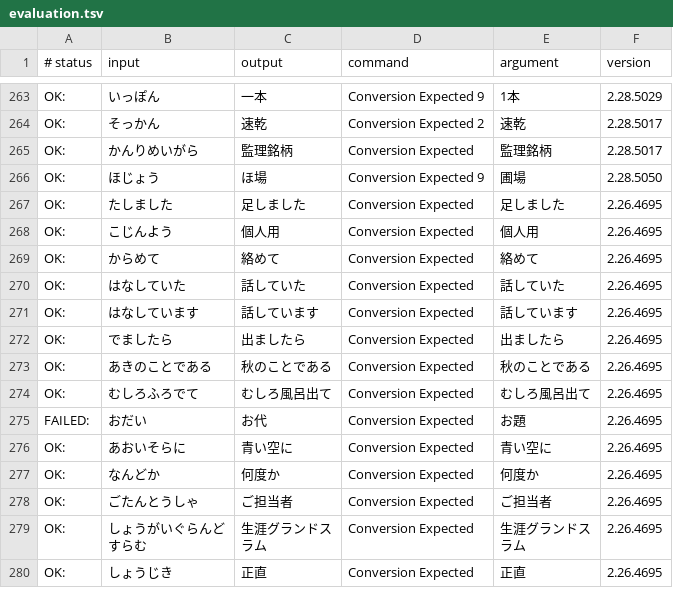
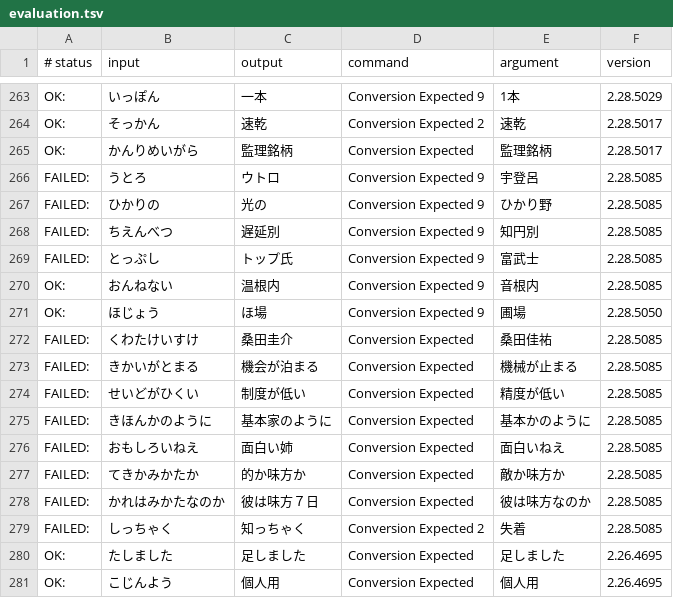
Before and after one commit to google/mozc, a TSV file: src/data/dictionary_oss/evaluation.tsv, drawn as a sheet; only a part is shown, gaps mark what is left out; the shorter side is filled out with more unchanged rows.

```diff
--- a/src/data/dictionary_oss/evaluation.tsv
+++ b/src/data/dictionary_oss/evaluation.tsv
@@ -265,3 +265,16 @@ OK:	そっかん	速乾	Conversion Expected 2	速乾	2.28.5017
 OK:	かんりめいがら	監理銘柄	Conversion Expected	監理銘柄	2.28.5017
+FAILED:	うとろ	ウトロ	Conversion Expected 9	宇登呂	2.28.5085
+FAILED:	ひかりの	光の	Conversion Expected 9	ひかり野	2.28.5085
+FAILED:	ちえんべつ	遅延別	Conversion Expected 9	知円別	2.28.5085
+FAILED:	とっぷし	トップ氏	Conversion Expected 9	富武士	2.28.5085
+OK:	おんねない	温根内	Conversion Expected 9	音根内	2.28.5085
 OK:	ほじょう	ほ場	Conversion Expected 9	圃場	2.28.5050
+FAILED:	くわたけいすけ	桑田圭介	Conversion Expected	桑田佳祐	2.28.5085
+FAILED:	きかいがとまる	機会が泊まる	Conversion Expected	機械が止まる	2.28.5085
+FAILED:	せいどがひくい	制度が低い	Conversion Expected	精度が低い	2.28.5085
+FAILED:	きほんかのように	基本家のように	Conversion Expected	基本かのように	2.28.5085
+FAILED:	おもしろいねえ	面白い姉	Conversion Expected	面白いねえ	2.28.5085
+FAILED:	てきかみかたか	的か味方か	Conversion Expected	敵か味方か	2.28.5085
+FAILED:	かれはみかたなのか	彼は味方７日	Conversion Expected	彼は味方なのか	2.28.5085
+FAILED:	しっちゃく	知っちゃく	Conversion Expected 2	失着	2.28.5085
 OK:	たしました	足しました	Conversion Expected	足しました	2.26.4695
```
Also changed, not shown: 1 other file.
